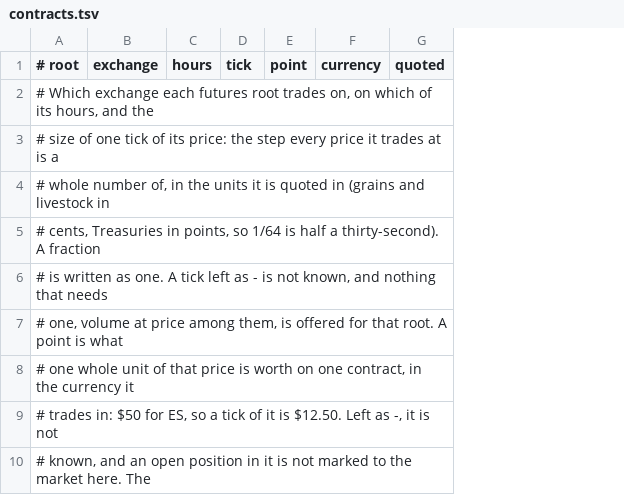
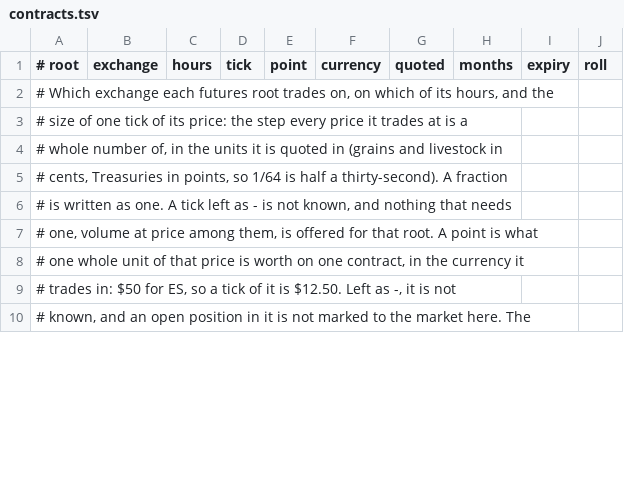
Before and after one commit to jorgemanrubia/omacharts, a TSV file: crates/omacharts-engine/src/contracts.tsv, drawn as a sheet; only a part is shown; the diff names each change by its address in the sheet, - before the commit and + after, or states it on an @@ line.

```diff
--- a/crates/omacharts-engine/src/contracts.tsv
+++ b/crates/omacharts-engine/src/contracts.tsv
+column H (months), empty
+column I (expiry), empty
+column J (roll), empty
```
Also changed, not shown: 6 other files.
